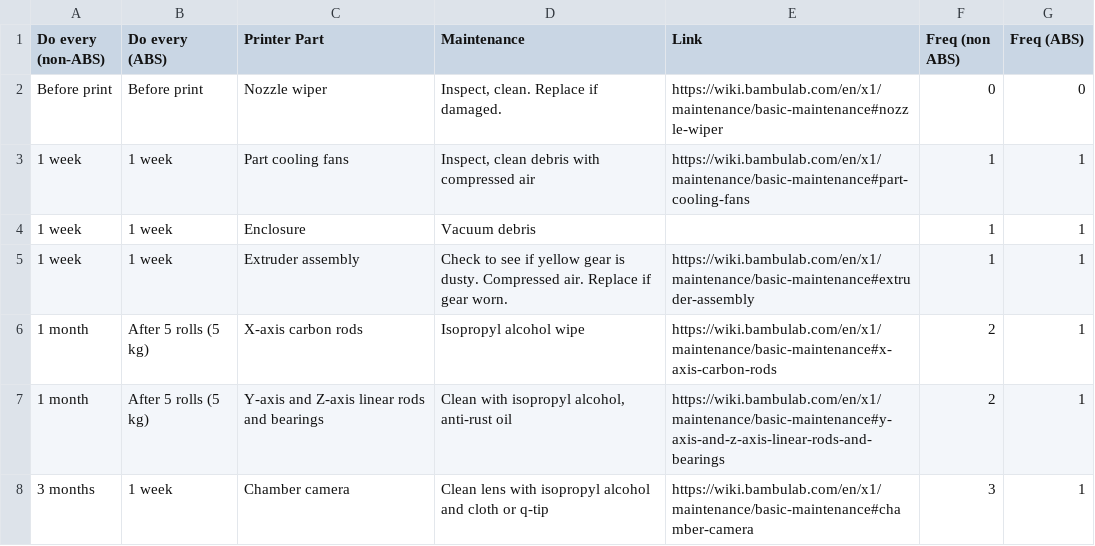
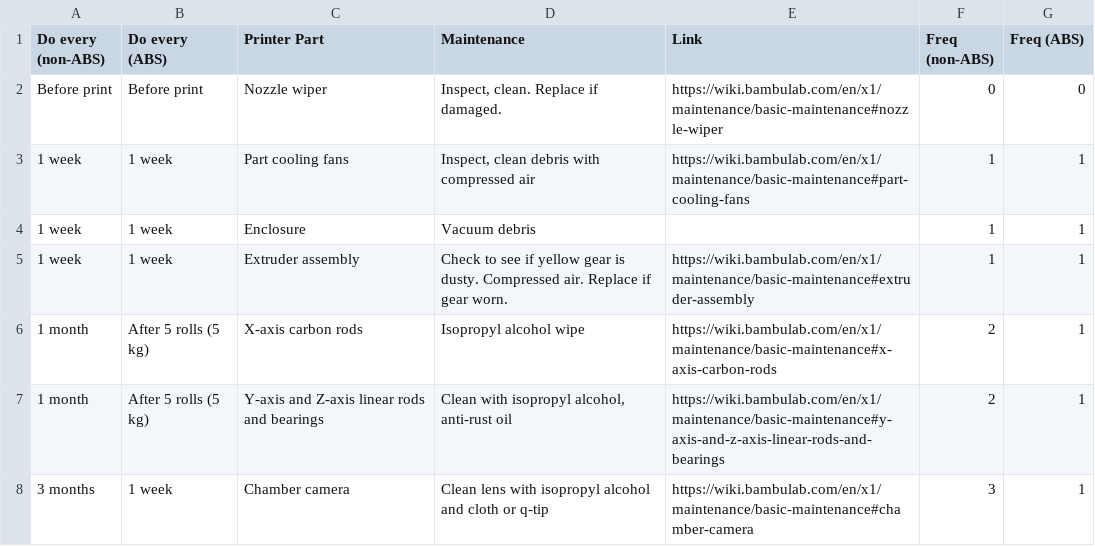
Before and after one commit to cooscoos/x1c_maintenance, a CSV file: maintenance.csv, drawn as a sheet; only a part is shown.

```diff
--- a/maintenance.csv
+++ b/maintenance.csv
@@ -1,2 +1,2 @@
-Do every (non-ABS),Do every (ABS),Printer Part,Maintenance,Link,Freq (non ABS),Freq (ABS)
+Do every (non-ABS),Do every (ABS),Printer Part,Maintenance,Link,Freq (non-ABS),Freq (ABS)
 Before print,Before print,Nozzle wiper,"Inspect, clean. Replace if damaged.",https://wiki.bambulab.com/en/x1/maintenance/basic-maintenance#nozzle-wiper,0,0
```
Also changed, not shown: 3 other files.
